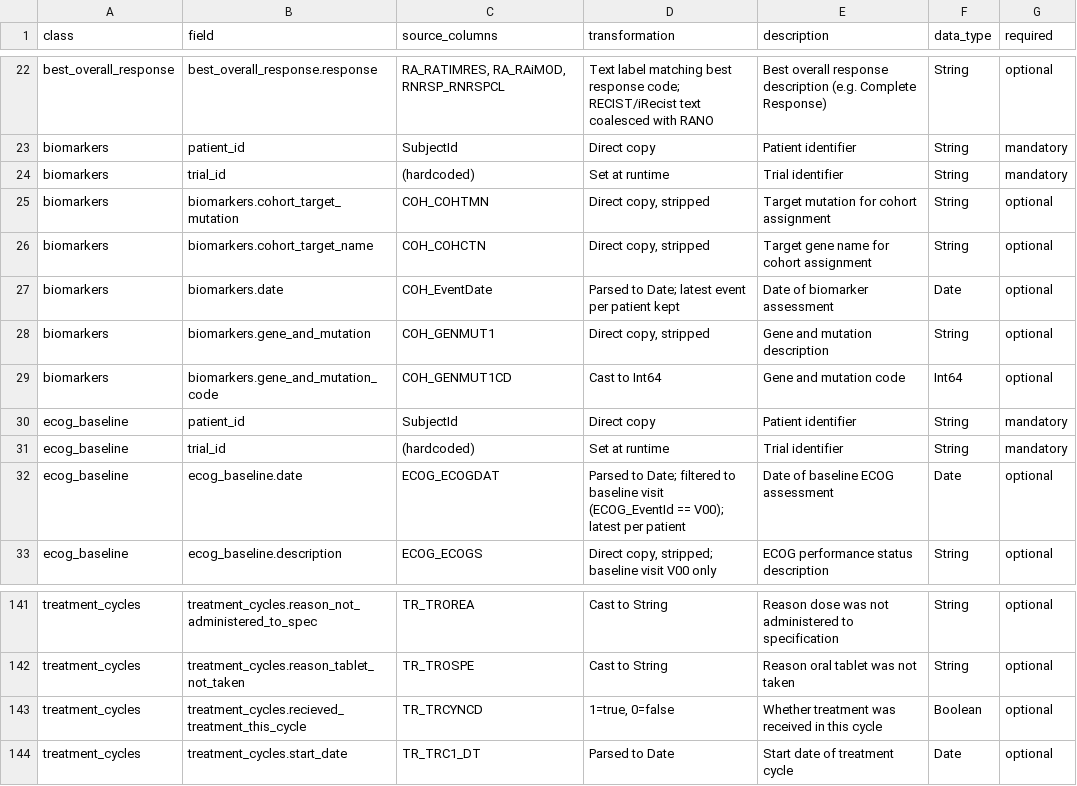
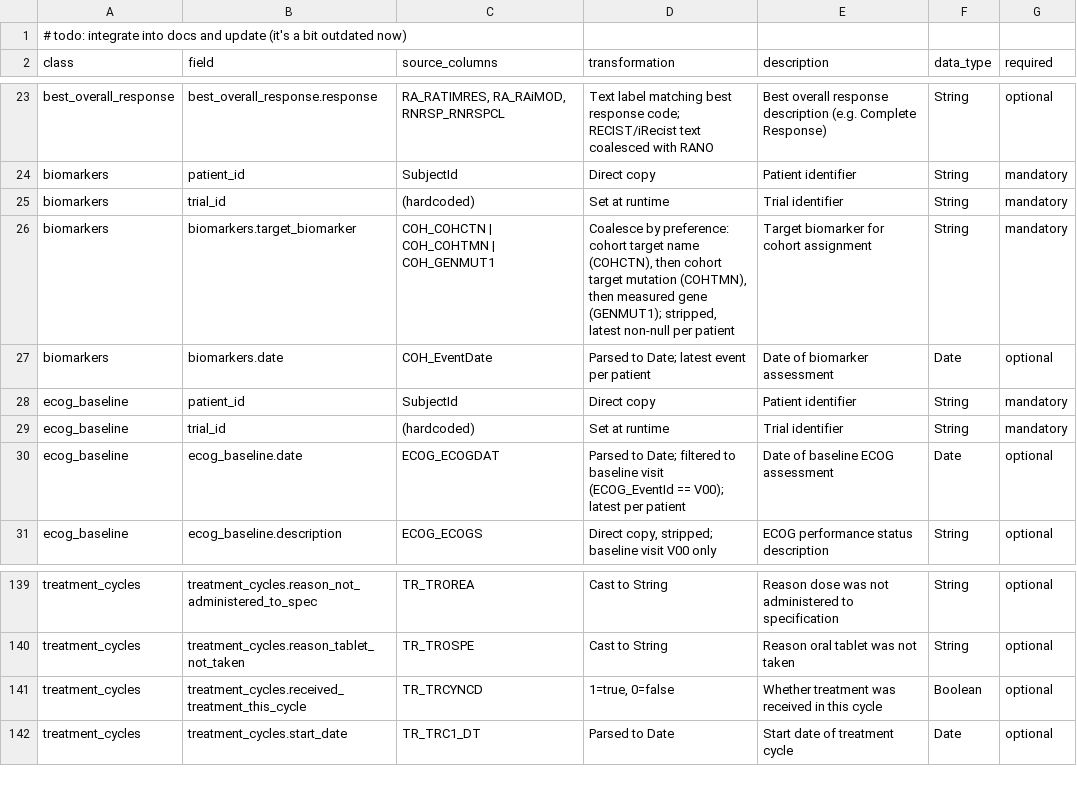
Before and after one commit to pcm-primerose/omop_etl, a CSV file: src/omop_etl/resources/impress_data_dictionary.csv, drawn as a sheet; only a part is shown, gaps mark what is left out.

Commit message:
feat: NK and required col updates for all domain models, added docstrings, cleaned up some fields, simplified biomarker domain model and processor to resvolve to one required target field

```diff
--- a/src/omop_etl/resources/impress_data_dictionary.csv
+++ b/src/omop_etl/resources/impress_data_dictionary.csv
@@ -1 +1,2 @@
+# todo: integrate into docs and update (it's a bit outdated now)
 class,field,source_columns,transformation,description,data_type,required
@@ -24,7 +25,4 @@ biomarkers,patient_id,SubjectId,Direct copy,Patient identifier,String,mandatory
 biomarkers,trial_id,(hardcoded),Set at runtime,Trial identifier,String,mandatory
-biomarkers,biomarkers.cohort_target_mutation,COH_COHTMN,"Direct copy, stripped",Target mutation for cohort assignment,String,optional
-biomarkers,biomarkers.cohort_target_name,COH_COHCTN,"Direct copy, stripped",Target gene name for cohort assignment,String,optional
-biomarkers,biomarkers.date,COH_EventDate,Parsed to Date; latest event per patient kept,Date of biomarker assessment,Date,optional
-biomarkers,biomarkers.gene_and_mutation,COH_GENMUT1,"Direct copy, stripped",Gene and mutation description,String,optional
-biomarkers,biomarkers.gene_and_mutation_code,COH_GENMUT1CD,Cast to Int64,Gene and mutation code,Int64,optional
+biomarkers,biomarkers.target_biomarker,COH_COHCTN | COH_COHTMN | COH_GENMUT1,"Coalesce by preference: cohort target name (COHCTN), then cohort target mutation (COHTMN), then measured gene (GENMUT1); stripped, latest non-null per patient",Target biomarker for cohort assignment,String,mandatory
+biomarkers,biomarkers.date,COH_EventDate,"Parsed to Date; latest event per patient",Date of biomarker assessment,Date,optional
 ecog_baseline,patient_id,SubjectId,Direct copy,Patient identifier,String,mandatory
@@ -142,3 +140,3 @@ treatment_cycles,treatment_cycles.reason_not_administered_to_spec,TR_TROREA,Cast
 treatment_cycles,treatment_cycles.reason_tablet_not_taken,TR_TROSPE,Cast to String,Reason oral tablet was not taken,String,optional
-treatment_cycles,treatment_cycles.recieved_treatment_this_cycle,TR_TRCYNCD,"1=true, 0=false",Whether treatment was received in this cycle,Boolean,optional
+treatment_cycles,treatment_cycles.received_treatment_this_cycle,TR_TRCYNCD,"1=true, 0=false",Whether treatment was received in this cycle,Boolean,optional
 treatment_cycles,treatment_cycles.start_date,TR_TRC1_DT,Parsed to Date,Start date of treatment cycle,Date,optional
```
Also changed, not shown: src/omop_etl/resources/static_mapped/static_mapping.csv, 25 other files.
